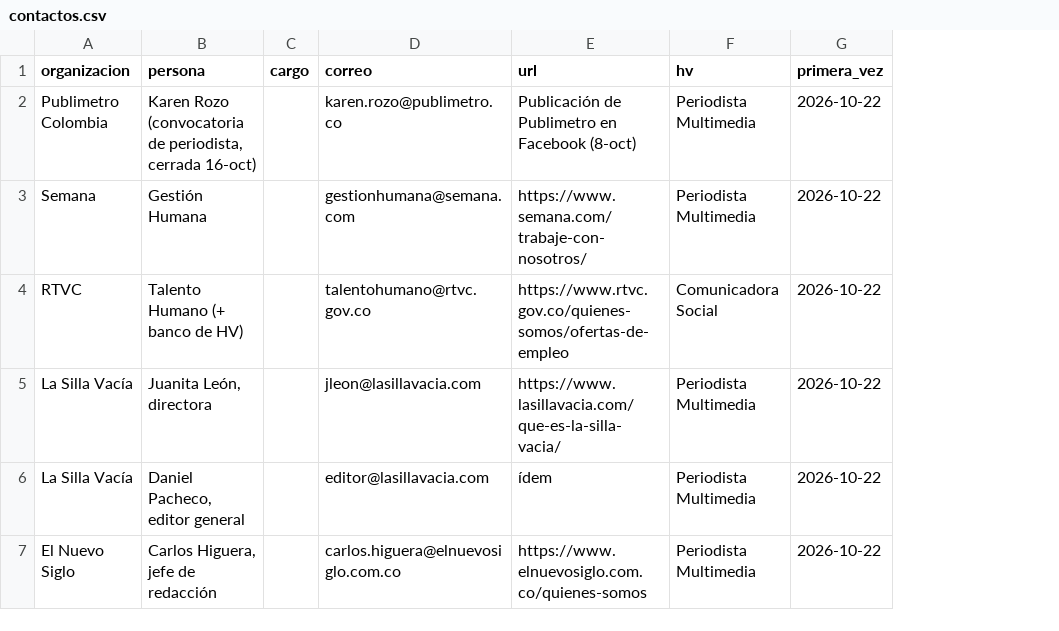
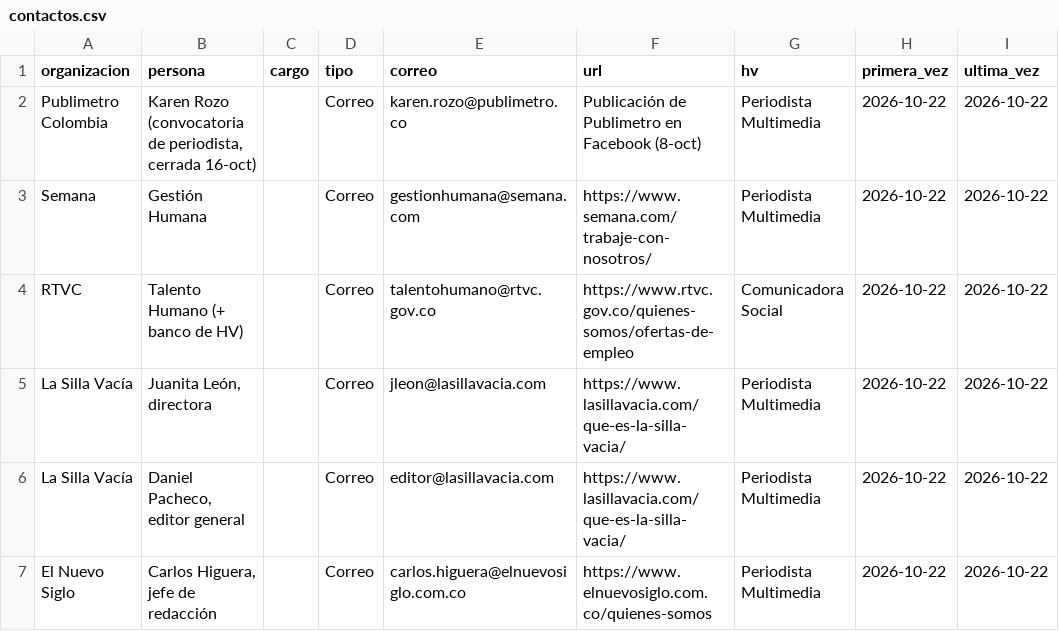
Before and after one commit to kevin961312/Portfolio_Personal, a CSV file: ofertas/contactos.csv, drawn as a sheet; only a part is shown; addresses are those after the commit; the diff covers the shown part only; the diff names each change by its address in the sheet, - before the commit and + after, or states it on an @@ line.

```diff
--- a/ofertas/contactos.csv
+++ b/ofertas/contactos.csv
+column D (tipo), rows 2-7: all Correo
+column I (ultima_vez), rows 2-7: all 2026-10-22
-F6 (url): ídem
+F6 (url): https://www.lasillavacia.com/que-es-la-silla-vacia/
```
Also changed, not shown: 9 added rows and 4 edited cells elsewhere in this file, 47 other files.
